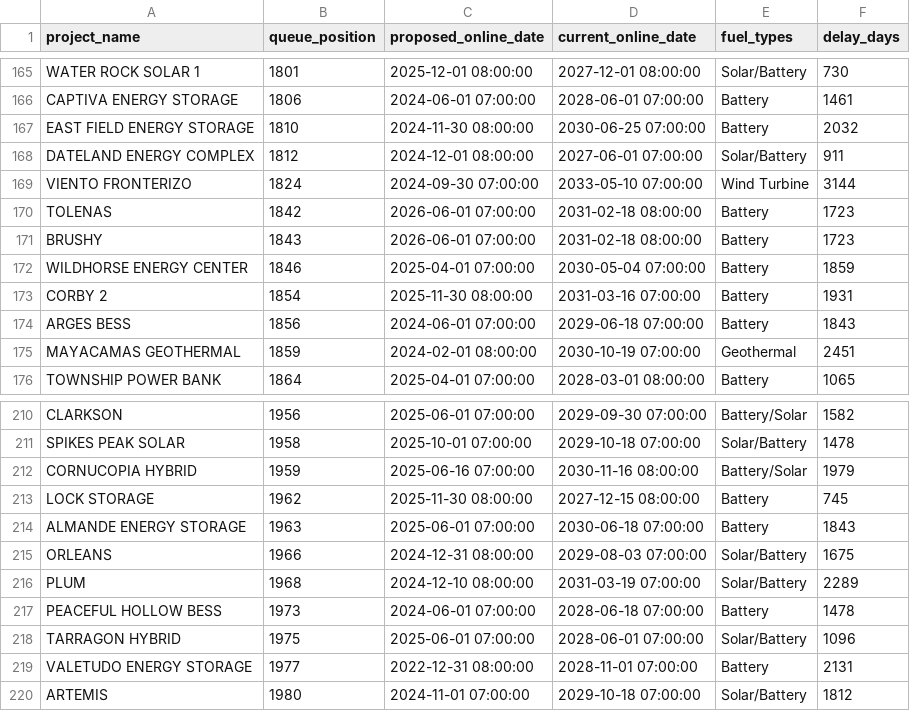
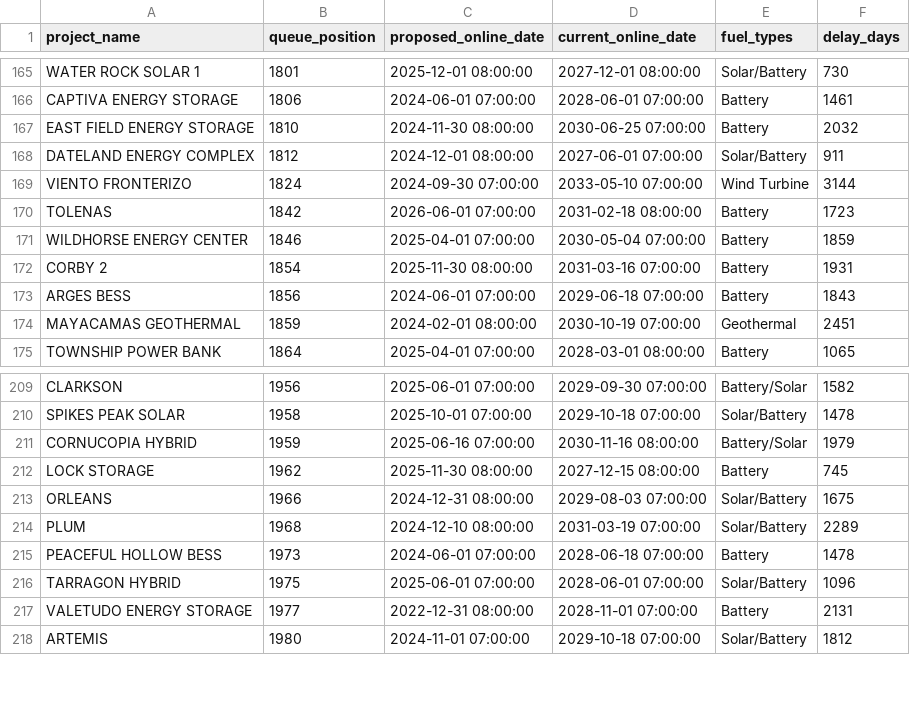
Before and after one commit to gkumarg/caiso-queue, a CSV file: reports/project_timeline_delays.csv, drawn as a sheet; only a part is shown, gaps mark what is left out; the diff names each change by its address in the sheet, - before the commit and + after, or states it on an @@ line.

```diff
--- a/reports/project_timeline_delays.csv
+++ b/reports/project_timeline_delays.csv
-row 171: BRUSHY | 1843 | 2026-06-01 07:00:00 | 2031-02-18 08:00:00 | Battery | 1723
-row 214: ALMANDE ENERGY STORAGE | 1963 | 2025-06-01 07:00:00 | 2030-06-18 07:00:00 | Battery | 1843
```
Also changed, not shown: reports/capacity_by_fuel.csv, reports/timeline_delay_by_fuel.csv, 8 other files.
